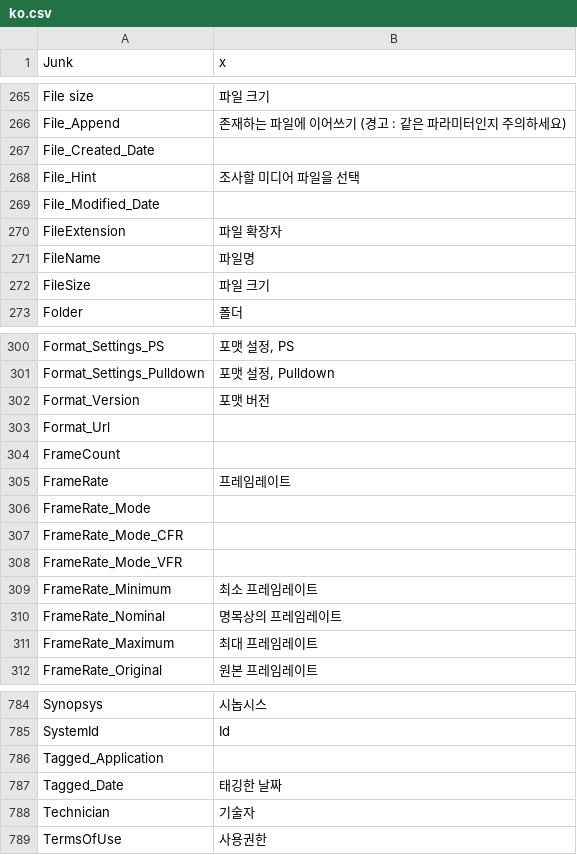
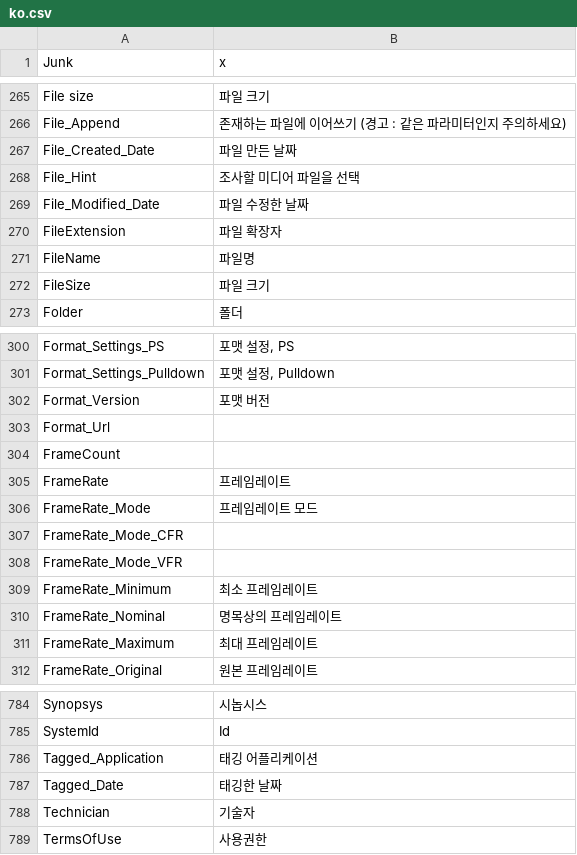
Before and after one commit to mediatest/mediatest, a CSV file: Source/Ressource/Plugin/Language/ko.csv, drawn as a sheet; only a part is shown, gaps mark what is left out.

```diff
--- a/Source/Ressource/Plugin/Language/ko.csv
+++ b/Source/Ressource/Plugin/Language/ko.csv
@@ -266,5 +266,5 @@ File size;파일 크기
 File_Append;존재하는 파일에 이어쓰기 (경고 : 같은 파라미터인지 주의하세요)
-File_Created_Date
+File_Created_Date;파일 만든 날짜
 File_Hint;조사할 미디어 파일을 선택
-File_Modified_Date
+File_Modified_Date;파일 수정한 날짜
 FileExtension;파일 확장자
@@ -305,3 +305,3 @@ FrameCount
 FrameRate;프레임레이트
-FrameRate_Mode
+FrameRate_Mode;프레임레이트 모드
 FrameRate_Mode_CFR
@@ -785,3 +785,3 @@ Synopsys;시놉시스
 SystemId;Id
-Tagged_Application
+Tagged_Application;태깅 어플리케이션
 Tagged_Date;태깅한 날짜
```
Also changed, not shown: Source/Ressource/Language.csv.
